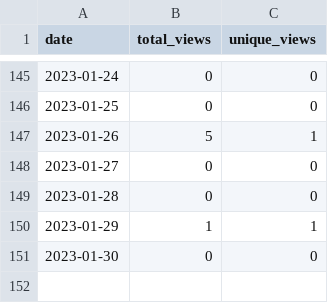
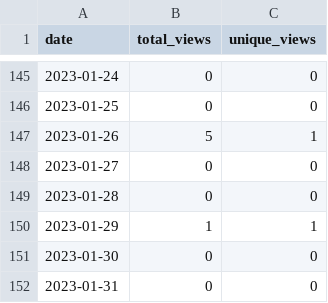
Before and after one commit to MatthewBentz/Comp5970, a CSV file: .traffic/views.csv, drawn as a sheet; only a part is shown, gaps mark what is left out; the diff names each change by its address in the sheet, - before the commit and + after, or states it on an @@ line.

```diff
--- a/.traffic/views.csv
+++ b/.traffic/views.csv
+row 152: 2023-01-31 | 0 | 0
```
Also changed, not shown: .traffic/clones.csv, 3 other files.
